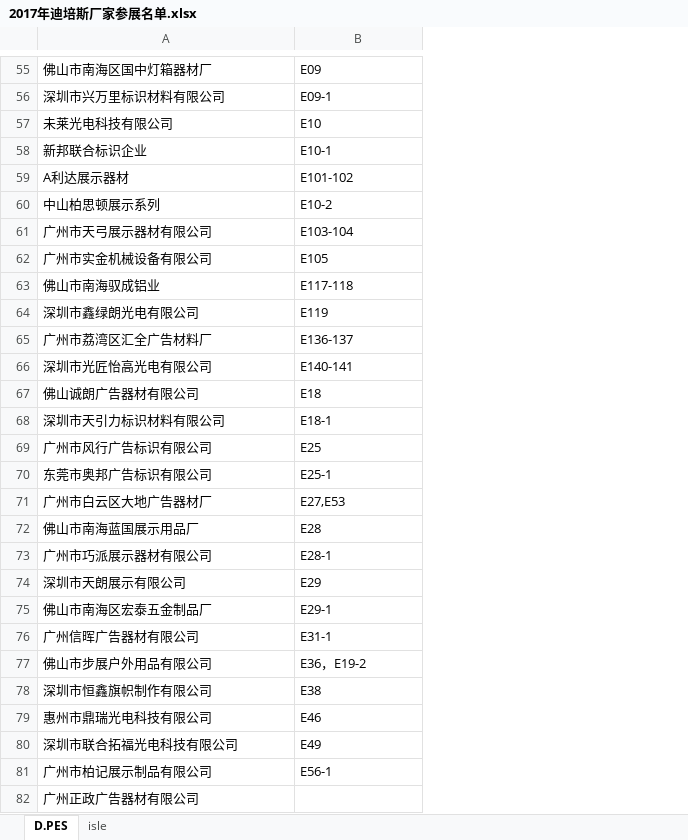
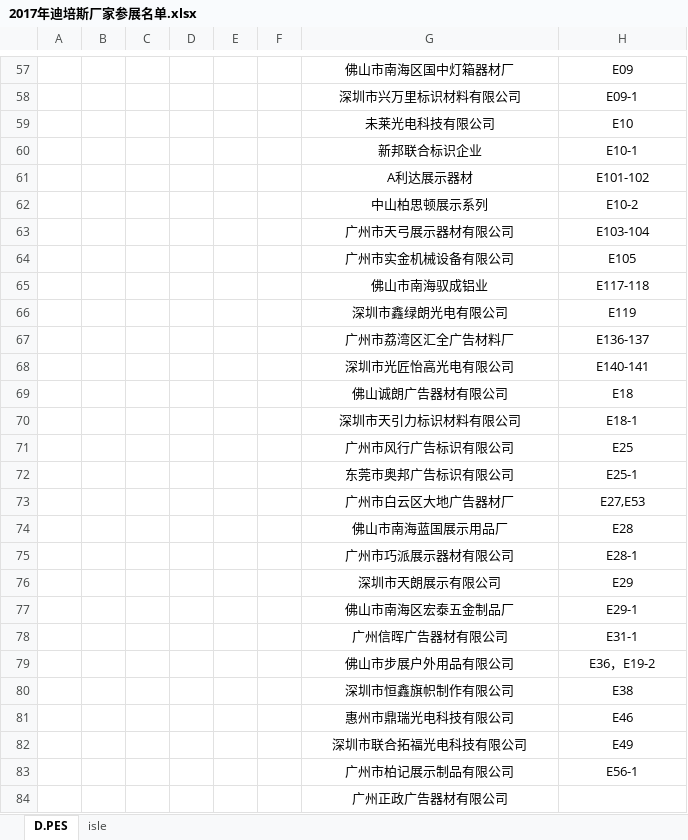
Before and after one commit to Piggsu/Record-2016.9.27-, an Excel workbook: 2017年迪培斯厂家参展名单.xlsx, sheet D.PES, drawn as a sheet; only a part is shown, gaps mark what is left out; values as stored, in another font and other column widths than the file's, no borders; addresses are those after the commit; the diff covers the shown part only; the diff names each change by its address in the sheet, - before the commit and + after, or states it on an @@ line.

```diff
--- a/2017年迪培斯厂家参展名单.xlsx (sheet D.PES)
+++ b/2017年迪培斯厂家参展名单.xlsx (sheet D.PES)
+column A, empty
+column B, empty
+column C, empty
+column D, empty
+column E, empty
+column F, empty
-G57:H83 alignment: left
+G57:H83 alignment: center
-G84 alignment: left
+G84 alignment: center
```
Also changed, not shown: 2 added rows, cell formats and merged cells elsewhere in this sheet, recorded.xlsx.
